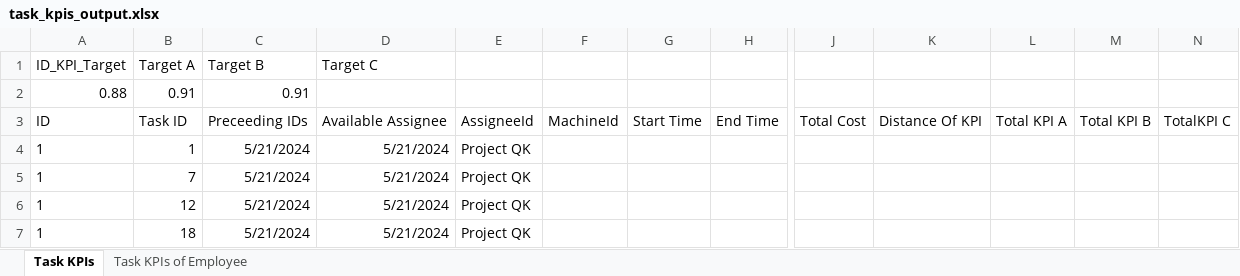
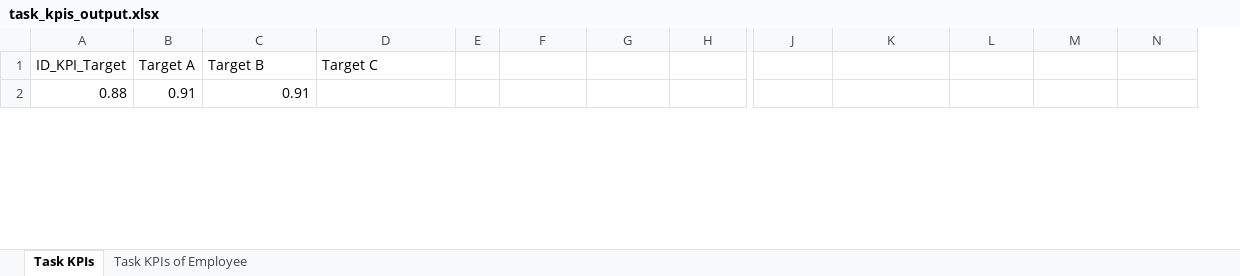
Before and after one commit to tiencm-vnist/datn-algorithm, an Excel workbook: output/task_kpis_output.xlsx, sheet Task KPIs, drawn as a sheet; only a part is shown, gaps mark what is left out; values as stored, in another font and other column widths than the file's, no borders; removed rows and columns are numbered as before the commit, all else as after; rows hold the shown columns only; the diff covers the shown part only; the diff names each change by its address in the sheet, - before the commit and + after, or states it on an @@ line.

Commit message:
update data task out of project

```diff
--- a/output/task_kpis_output.xlsx (sheet Task KPIs)
+++ b/output/task_kpis_output.xlsx (sheet Task KPIs)
+column E, empty
-column F, empty
-row 3: ID | Task ID | Preceeding IDs | Available Assignee | AssigneeId | MachineId | Start Time | End Time | Total Cost | Distance Of KPI | Total KPI A | Total KPI B | TotalKPI C
-row 4: 1 | 1 | 5/21/2024 | 5/21/2024 | Project QK
-row 5: 1 | 7 | 5/21/2024 | 5/21/2024 | Project QK
-row 6: 1 | 12 | 5/21/2024 | 5/21/2024 | Project QK
-row 7: 1 | 18 | 5/21/2024 | 5/21/2024 | Project QK
```
Also changed, not shown: other rows of this sheet, 3 other files.
